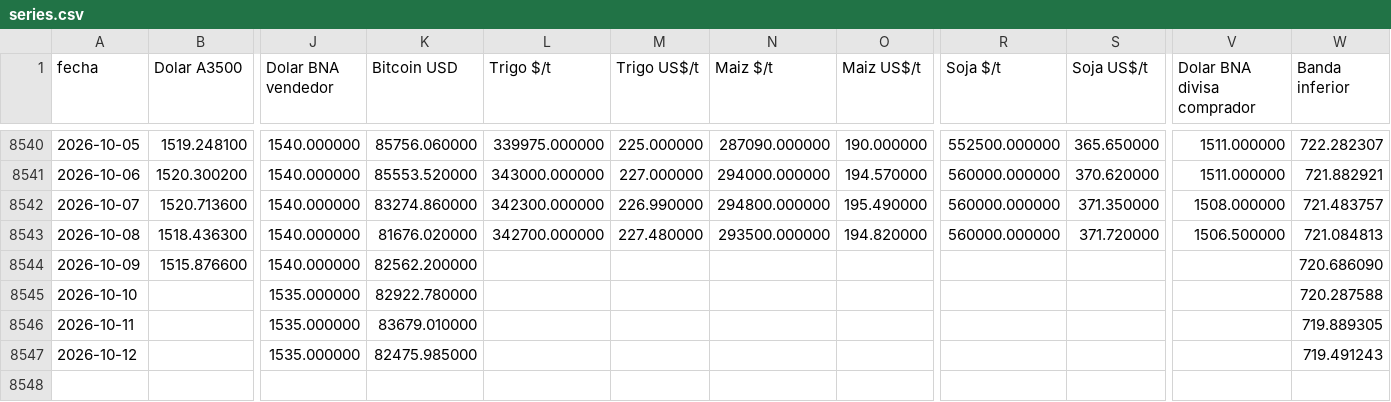
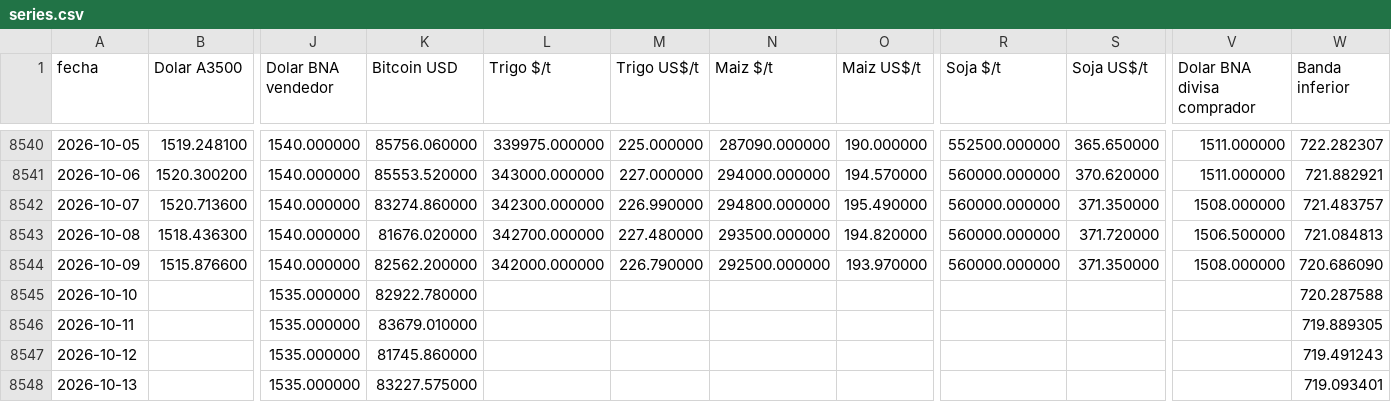
Before and after one commit to jamontedoro/panel-macro, a CSV file: datos/series.csv, drawn as a sheet; only a part is shown, gaps mark what is left out; rows hold the shown columns only; the diff names each change by its address in the sheet, - before the commit and + after, or states it on an @@ line.

```diff
--- a/datos/series.csv
+++ b/datos/series.csv
-L8544 (Trigo $/t): (empty)
+L8544 (Trigo $/t): 342000.000000
-M8544 (Trigo US$/t): (empty)
+M8544 (Trigo US$/t): 226.790000
-N8544 (Maiz $/t): (empty)
+N8544 (Maiz $/t): 292500.000000
-O8544 (Maiz US$/t): (empty)
+O8544 (Maiz US$/t): 193.970000
-R8544 (Soja $/t): (empty)
+R8544 (Soja $/t): 560000.000000
-S8544 (Soja US$/t): (empty)
+S8544 (Soja US$/t): 371.350000
-V8544 (Dolar BNA divisa comprador): (empty)
+V8544 (Dolar BNA divisa comprador): 1508.000000
-K8547 (Bitcoin USD): 82475.985000
+K8547 (Bitcoin USD): 81745.860000
+row 8548: 2026-10-13 |  | 1535.000000 | 83227.575000 |  |  |  |  |  |  |  | 719.093401
```
Also changed, not shown: datos/control.csv, datos/granos.csv, 2 other files.
